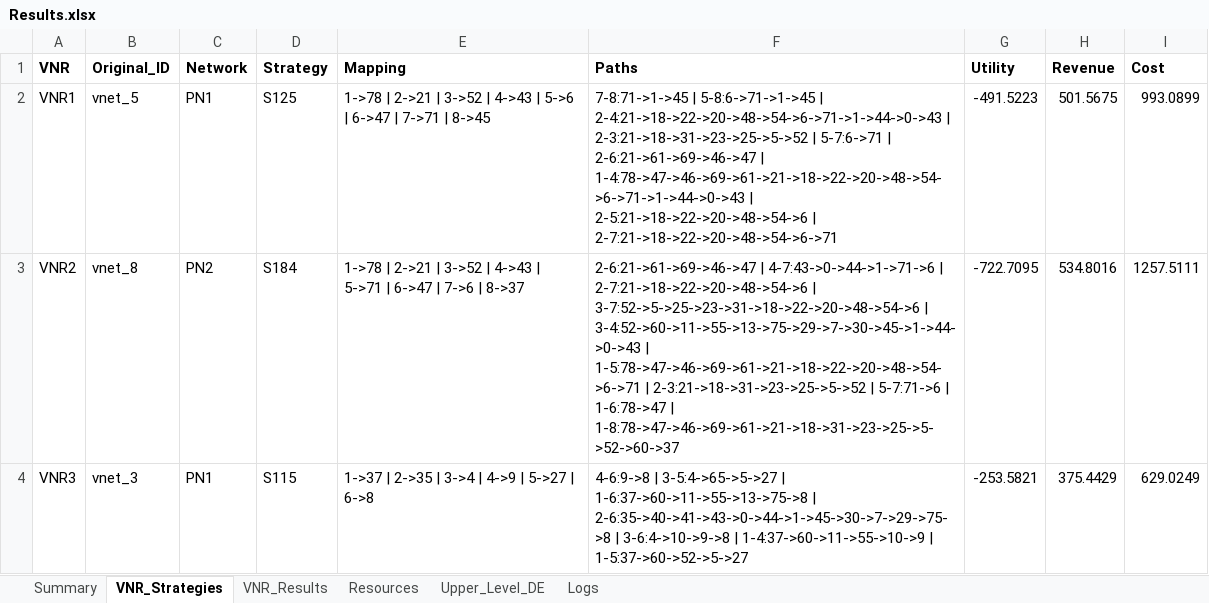
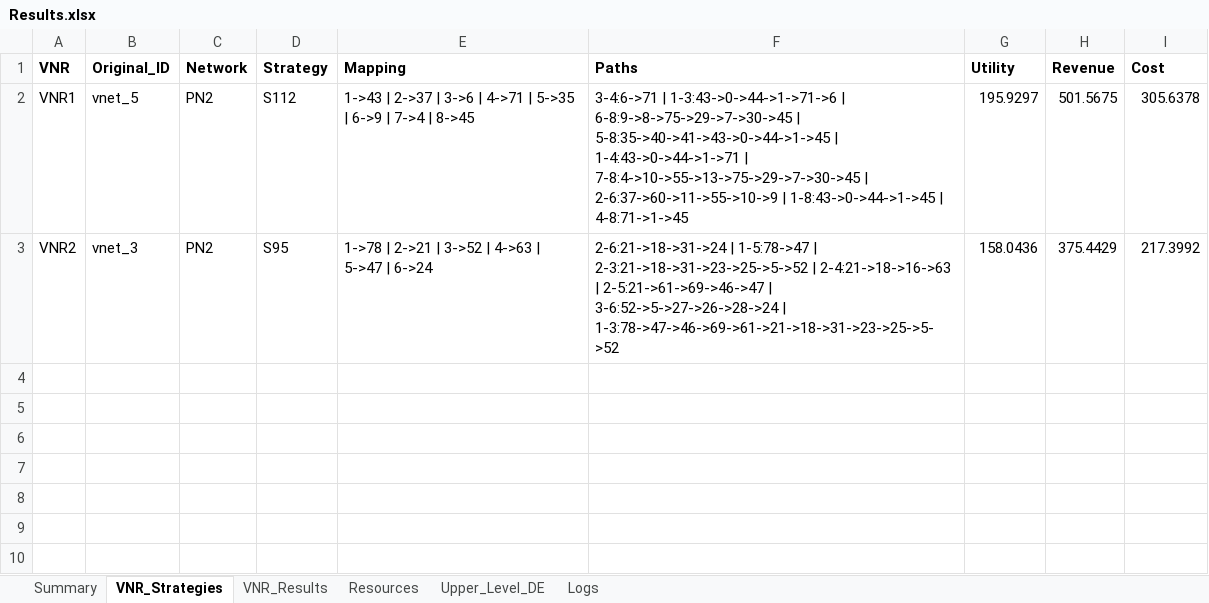
Before and after one commit to deepak85-tech/vne-using-2-level-gaming-approach, an Excel workbook: Results.xlsx, sheet VNR_Strategies, drawn as a sheet; values as stored, in another font and other column widths than the file's, no borders; the diff names each change by its address in the sheet, - before the commit and + after, or states it on an @@ line.

```diff
--- a/Results.xlsx (sheet VNR_Strategies)
+++ b/Results.xlsx (sheet VNR_Strategies)
-C2 (Network): PN1
+C2 (Network): PN2
-D2 (Strategy): S125
+D2 (Strategy): S112
-E2 (Mapping): 1->78 | 2->21 | 3->52 | 4->43 | 5->6 | 6->47 | 7->71 | 8->45
+E2 (Mapping): 1->43 | 2->37 | 3->6 | 4->71 | 5->35 | 6->9 | 7->4 | 8->45
-F2 (Paths): 7-8:71->1->45 | 5-8:6->71->1->45 | 2-4:21->18->22->20->48->54->6->71->1->44->0->43 | 2-3:21->18->31->23->25->5->52 | 5-7:6->71 | 2-6:21->61->69->46->47 | 1-4:78->47->46->69->61->21->18->22->20->48->54->6->71->1->44->0->43 | 2-5:21->18->22->20->48->54->6 | 2-7:21->18->22->20->48->54->6->71
+F2 (Paths): 3-4:6->71 | 1-3:43->0->44->1->71->6 | 6-8:9->8->75->29->7->30->45 | 5-8:35->40->41->43->0->44->1->45 | 1-4:43->0->44->1->71 | 7-8:4->10->55->13->75->29->7->30->45 | 2-6:37->60->11->55->10->9 | 1-8:43->0->44->1->45 | 4-8:71->1->45
-G2 (Utility): -491.5223
+G2 (Utility): 195.9297
-I2 (Cost): 993.0899
+I2 (Cost): 305.6378
-B3 (Original_ID): vnet_8
+B3 (Original_ID): vnet_3
-D3 (Strategy): S184
+D3 (Strategy): S95
-E3 (Mapping): …3->52 | 4->43 | 5->71 | 6->47 | 7->6 | 8->37
+E3 (Mapping): …3->52 | 4->63 | 5->47 | 6->24
-F3 (Paths): 2-6:21->61->69->46->47 | 4-7:43->0->44->1->71->6 | 2-7:21->18->22->20->48->54->6 | 3-7:52->5->25->23->31->18->22->20->48->54->6 | 3-4:52->60->11->55->13->75->29->7->30->45->1->44->0->43 | 1-5:78->47->46->69->61->21->18->22->20->48->54->6->71 | 2-3:21->18->31->23->25->5->52 | 5-7:71->6 | 1-6:78->47 | 1-8:78->47->46->69->61->21->18->31->23->25->5->52->60->37
+F3 (Paths): 2-6:21->18->31->24 | 1-5:78->47 | 2-3:21->18->31->23->25->5->52 | 2-4:21->18->16->63 | 2-5:21->61->69->46->47 | 3-6:52->5->27->26->28->24 | 1-3:78->47->46->69->61->21->18->31->23->25->5->52
-G3 (Utility): -722.7095
+G3 (Utility): 158.0436
-H3 (Revenue): 534.8016
+H3 (Revenue): 375.4429
-I3 (Cost): 1257.5111
+I3 (Cost): 217.3992
-row 4: VNR3 | vnet_3 | PN1 | S115 | 1->37 | 2->35 | 3->4 | 4->9 | 5->27 | 6->8 | 4-6:9->8 | 3-5:4->65->5->27 | 1-6:37->60->11->55->13->75->8 | 2-6:35->40->41->43->0->44->1->45->30->7->29->75->8 | 3-6:4->10->9->8 | 1-4:37->60->11->55->10->9 | 1-5:37->60->52->5->27 | -253.5821 | 375.4429 | 629.0249
```
Also changed, not shown: sheet Resources, sheet VNR_Results, sheet Logs, sheet Summary, sheet Upper_Level_DE, 4 other files.
